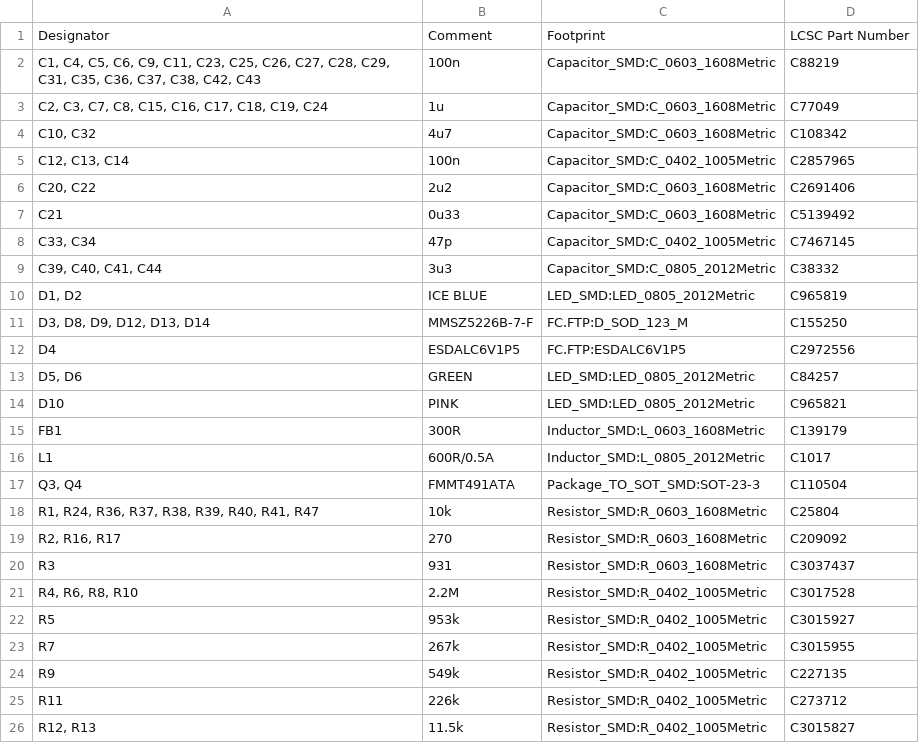
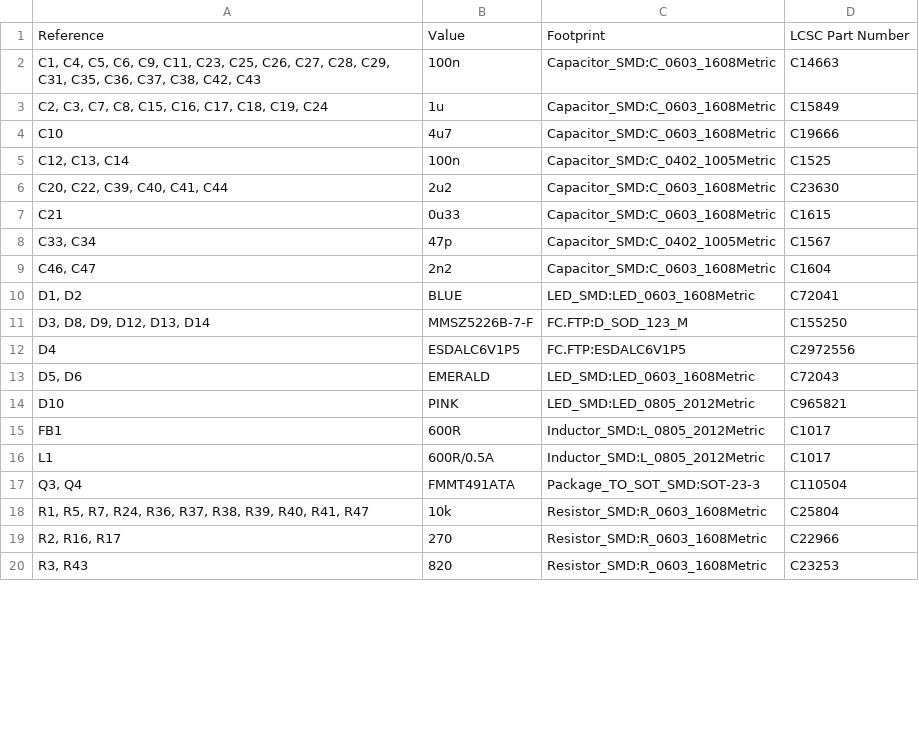
Before and after one commit to UAlberta-EcoCar/Electrical-Hardware-Design, a CSV file: Fuel_Cell_Controller_Lucy_V1/BOM/Fuel_Cell_Controller_Prototype.csv, drawn as a sheet; only a part is shown; the diff covers the shown part only.

```diff
--- a/Fuel_Cell_Controller_Lucy_V1/BOM/Fuel_Cell_Controller_Prototype.csv
+++ b/Fuel_Cell_Controller_Lucy_V1/BOM/Fuel_Cell_Controller_Prototype.csv
@@ -1,26 +1,20 @@
-Designator,Comment,Footprint,LCSC Part Number
-"C1, C4, C5, C6, C9, C11, C23, C25, C26, C27, C28, C29, C31, C35, C36, C37, C38, C42, C43",100n,Capacitor_SMD:C_0603_1608Metric,C88219
-"C2, C3, C7, C8, C15, C16, C17, C18, C19, C24",1u,Capacitor_SMD:C_0603_1608Metric,C77049
-"C10, C32",4u7,Capacitor_SMD:C_0603_1608Metric,C108342
-"C12, C13, C14",100n,Capacitor_SMD:C_0402_1005Metric,C2857965
-"C20, C22",2u2,Capacitor_SMD:C_0603_1608Metric,C2691406
-C21,0u33,Capacitor_SMD:C_0603_1608Metric,C5139492
-"C33, C34",47p,Capacitor_SMD:C_0402_1005Metric,C7467145
-"C39, C40, C41, C44",3u3,Capacitor_SMD:C_0805_2012Metric,C38332
-"D1, D2",ICE BLUE,LED_SMD:LED_0805_2012Metric,C965819
+Reference,Value,Footprint,LCSC Part Number
+"C1, C4, C5, C6, C9, C11, C23, C25, C26, C27, C28, C29, C31, C35, C36, C37, C38, C42, C43",100n,Capacitor_SMD:C_0603_1608Metric,C14663
+"C2, C3, C7, C8, C15, C16, C17, C18, C19, C24",1u,Capacitor_SMD:C_0603_1608Metric,C15849
+C10,4u7,Capacitor_SMD:C_0603_1608Metric,C19666
+"C12, C13, C14",100n,Capacitor_SMD:C_0402_1005Metric,C1525
+"C20, C22, C39, C40, C41, C44",2u2,Capacitor_SMD:C_0603_1608Metric,C23630
+C21,0u33,Capacitor_SMD:C_0603_1608Metric,C1615
+"C33, C34",47p,Capacitor_SMD:C_0402_1005Metric,C1567
+"C46, C47",2n2,Capacitor_SMD:C_0603_1608Metric,C1604
+"D1, D2",BLUE,LED_SMD:LED_0603_1608Metric,C72041
 "D3, D8, D9, D12, D13, D14",MMSZ5226B-7-F,FC.FTP:D_SOD_123_M,C155250
 D4,ESDALC6V1P5,FC.FTP:ESDALC6V1P5,C2972556
-"D5, D6",GREEN,LED_SMD:LED_0805_2012Metric,C84257
+"D5, D6",EMERALD,LED_SMD:LED_0603_1608Metric,C72043
 D10,PINK,LED_SMD:LED_0805_2012Metric,C965821
-FB1,300R,Inductor_SMD:L_0603_1608Metric,C139179
+FB1,600R,Inductor_SMD:L_0805_2012Metric,C1017
 L1,600R/0.5A,Inductor_SMD:L_0805_2012Metric,C1017
 "Q3, Q4",FMMT491ATA,Package_TO_SOT_SMD:SOT-23-3,C110504
-"R1, R24, R36, R37, R38, R39, R40, R41, R47",10k,Resistor_SMD:R_0603_1608Metric,C25804
-"R2, R16, R17",270,Resistor_SMD:R_0603_1608Metric,C209092
-R3,931,Resistor_SMD:R_0603_1608Metric,C3037437
-"R4, R6, R8, R10",2.2M,Resistor_SMD:R_0402_1005Metric,C3017528
-R5,953k,Resistor_SMD:R_0402_1005Metric,C3015927
-R7,267k,Resistor_SMD:R_0402_1005Metric,C3015955
-R9,549k,Resistor_SMD:R_0402_1005Metric,C227135
-R11,226k,Resistor_SMD:R_0402_1005Metric,C273712
-"R12, R13",11.5k,Resistor_SMD:R_0402_1005Metric,C3015827
+"R1, R5, R7, R24, R36, R37, R38, R39, R40, R41, R47",10k,Resistor_SMD:R_0603_1608Metric,C25804
+"R2, R16, R17",270,Resistor_SMD:R_0603_1608Metric,C22966
+"R3, R43",820,Resistor_SMD:R_0603_1608Metric,C23253
```
Also changed, not shown: 5 added rows, 8 removed rows and 12 edited cells elsewhere in this file, Fuel_Cell_Controller_Lucy_V1/BOM/Fuel_Cell_Controller_Prototype-top-pos.csv, 39 other files.
